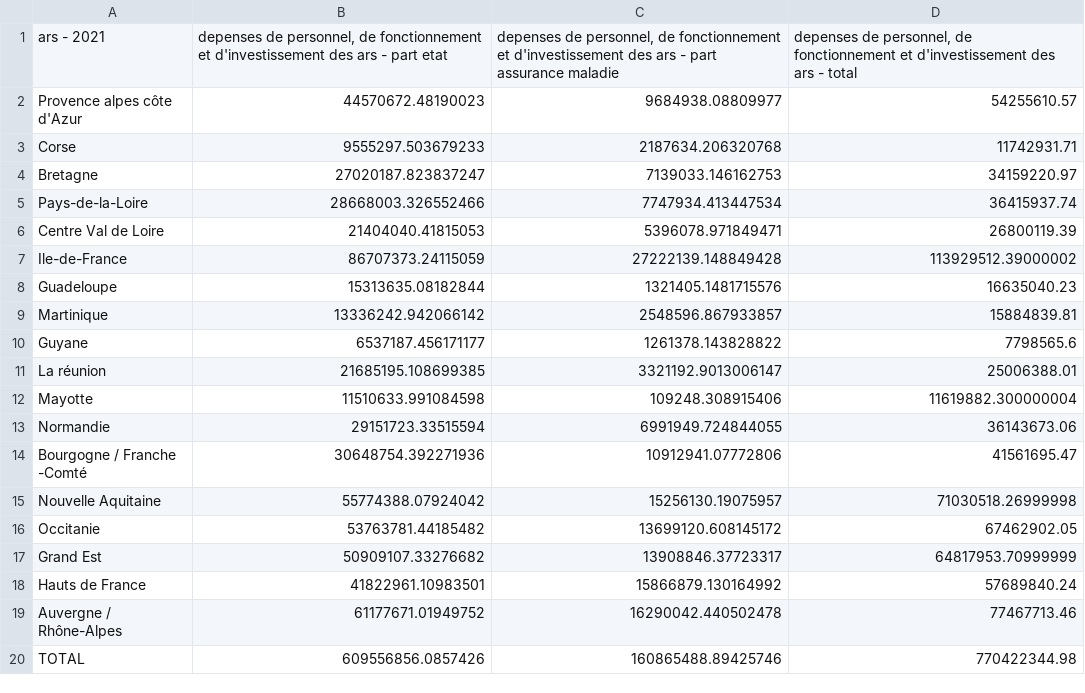
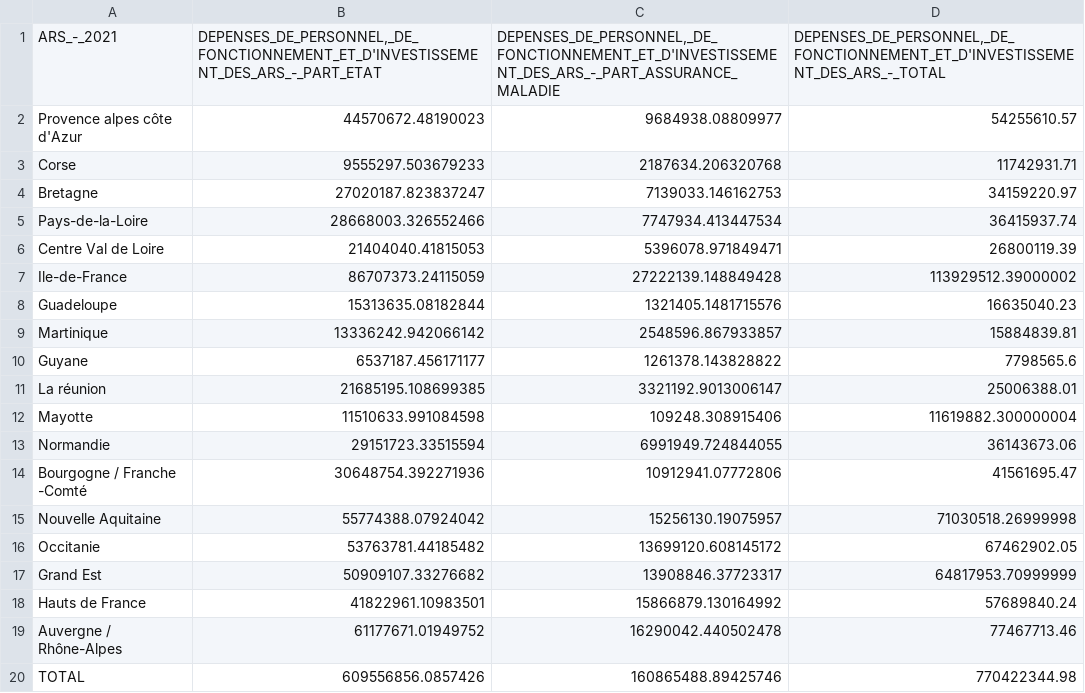
Before and after one commit to sisiyani/etats_financier, a CSV file: etl/utilitaire/data/to_csv/etats_financiers_2021_v2_clean.csv, drawn as a sheet; removed rows and columns are numbered as before the commit, all else as after; the diff names each change by its address in the sheet, - before the commit and + after, or states it on an @@ line.

```diff
--- a/etl/utilitaire/data/to_csv/etats_financiers_2021_v2_clean.csv
+++ b/etl/utilitaire/data/to_csv/etats_financiers_2021_v2_clean.csv
-row 1: ars - 2021 | depenses de personnel, de fonctionnement et d'investissement des ars - part etat | depenses de personnel, de fonctionnement et d'investissement des ars - part assurance maladie | depenses de personnel, de fonctionnement et d'investissement des ars - total
+row 1: ARS_-_2021 | DEPENSES_DE_PERSONNEL,_DE_FONCTIONNEMENT_ET_D'INVESTISSEMENT_DES_ARS_-_PART_ETAT | DEPENSES_DE_PERSONNEL,_DE_FONCTIONNEMENT_ET_D'INVESTISSEMENT_DES_ARS_-_PART_ASSURANCE_MALADIE | DEPENSES_DE_PERSONNEL,_DE_FONCTIONNEMENT_ET_D'INVESTISSEMENT_DES_ARS_-_TOTAL
```
Also changed, not shown: etl/utilitaire/data/to_csv/2021_Execution_DG_FIRtravail_v2_clean.csv, etl/utilitaire/data/to_csv/DREETS_124-Crédits_Frais_de_jury_2021_v2_clean.csv, 6 other files.
